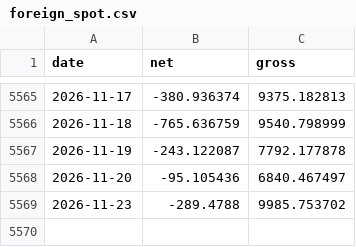
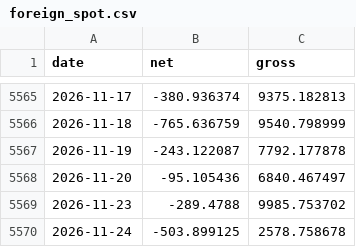
Before and after one commit to kk0507/dashboard-prices, a CSV file: data/trend/foreign_spot.csv, drawn as a sheet; only a part is shown, gaps mark what is left out.

```diff
--- a/data/trend/foreign_spot.csv
+++ b/data/trend/foreign_spot.csv
@@ -5569 +5569,2 @@ date,net,gross
 2026-11-23,-289.4788,9985.753702
+2026-11-24,-503.899125,2578.758678
```
Also changed, not shown: data/trend/futures.csv, data/trend/history.csv, 5 other files.
